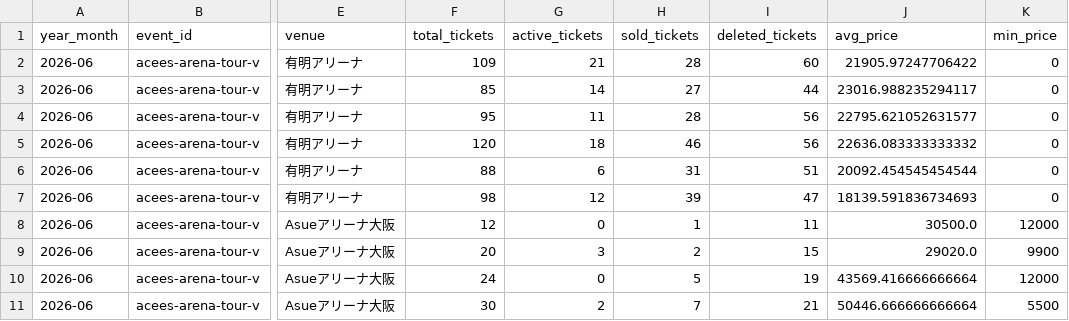
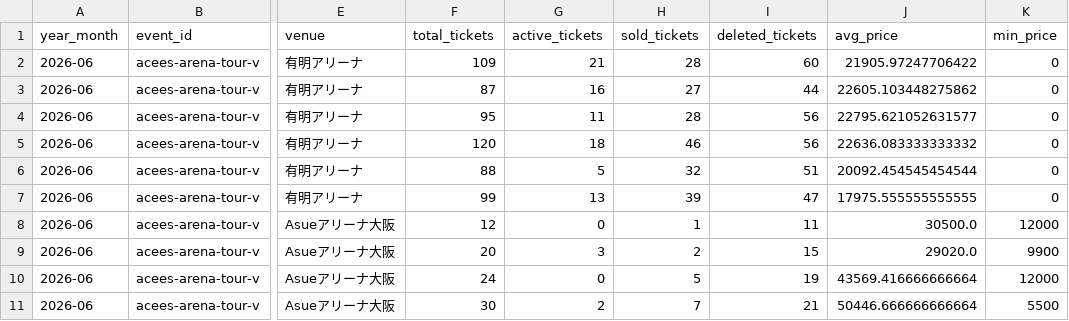
Before and after one commit to hiro8-0215/tiketen_scraping, a CSV file: data/market_snapshot/acees_2026-06.csv, drawn as a sheet; only a part is shown, gaps mark what is left out; the diff names each change by its address in the sheet, - before the commit and + after, or states it on an @@ line.

```diff
--- a/data/market_snapshot/acees_2026-06.csv
+++ b/data/market_snapshot/acees_2026-06.csv
-F3 (total_tickets): 85
+F3 (total_tickets): 87
-G3 (active_tickets): 14
+G3 (active_tickets): 16
-J3 (avg_price): 23016.988235294117
+J3 (avg_price): 22605.103448275862
-G6 (active_tickets): 6
+G6 (active_tickets): 5
-H6 (sold_tickets): 31
+H6 (sold_tickets): 32
-F7 (total_tickets): 98
+F7 (total_tickets): 99
-G7 (active_tickets): 12
+G7 (active_tickets): 13
-J7 (avg_price): 18139.591836734693
+J7 (avg_price): 17975.555555555555
```
Also changed, not shown: data/market_snapshot/hey-say-jump_2026-05.csv, data/market_snapshot/hey-say-jump_2026-06.csv, 53 other files.
